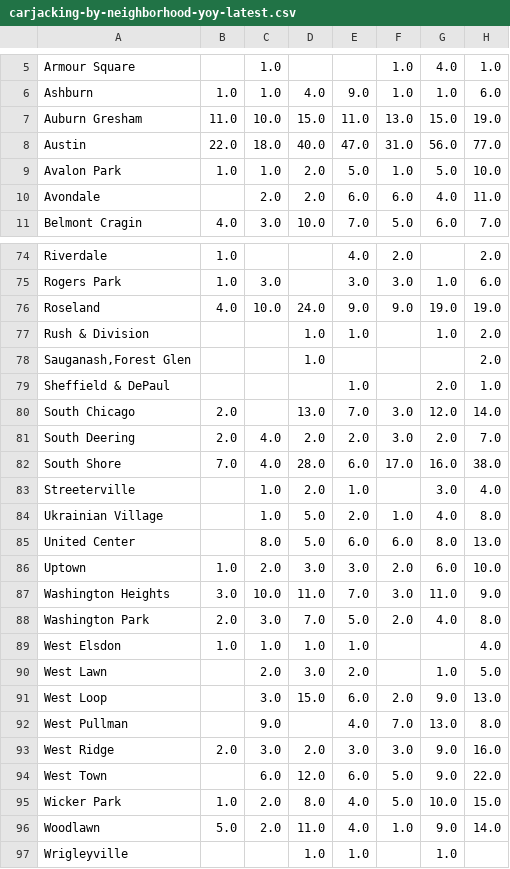
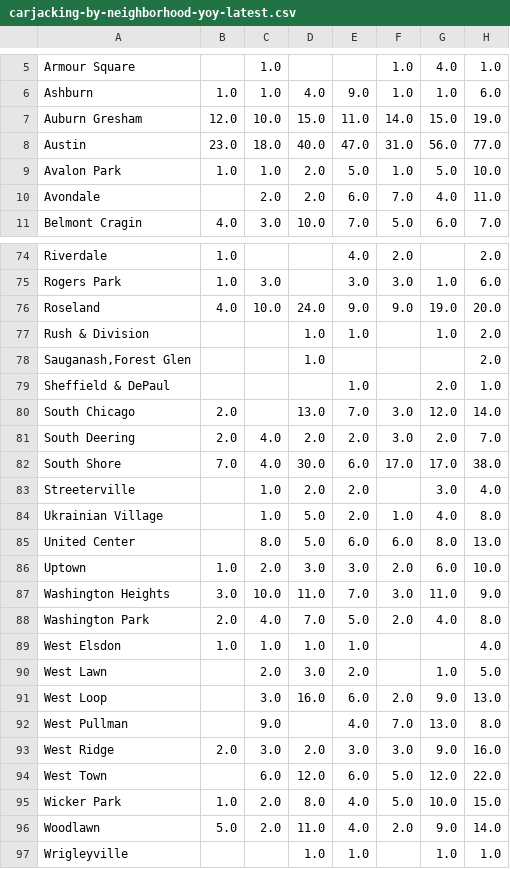
Before and after one commit to cbschicago/chicago-carjacking-tracker, a CSV file: output/dw-tables/carjacking-by-neighborhood-yoy-latest.csv, drawn as a sheet; only a part is shown, gaps mark what is left out; the diff covers the shown part only.

```diff
--- a/output/dw-tables/carjacking-by-neighborhood-yoy-latest.csv
+++ b/output/dw-tables/carjacking-by-neighborhood-yoy-latest.csv
@@ -6,6 +6,6 @@ Armour Square,,1.0,,,1.0,4.0,1.0
 Ashburn,1.0,1.0,4.0,9.0,1.0,1.0,6.0
-Auburn Gresham,11.0,10.0,15.0,11.0,13.0,15.0,19.0
-Austin,22.0,18.0,40.0,47.0,31.0,56.0,77.0
+Auburn Gresham,12.0,10.0,15.0,11.0,14.0,15.0,19.0
+Austin,23.0,18.0,40.0,47.0,31.0,56.0,77.0
 Avalon Park,1.0,1.0,2.0,5.0,1.0,5.0,10.0
-Avondale,,2.0,2.0,6.0,6.0,4.0,11.0
+Avondale,,2.0,2.0,6.0,7.0,4.0,11.0
 Belmont Cragin,4.0,3.0,10.0,7.0,5.0,6.0,7.0
@@ -75,3 +75,3 @@ Riverdale,1.0,,,4.0,2.0,,2.0
 Rogers Park,1.0,3.0,,3.0,3.0,1.0,6.0
-Roseland,4.0,10.0,24.0,9.0,9.0,19.0,19.0
+Roseland,4.0,10.0,24.0,9.0,9.0,19.0,20.0
 Rush & Division,,,1.0,1.0,,1.0,2.0
@@ -81,4 +81,4 @@ South Chicago,2.0,,13.0,7.0,3.0,12.0,14.0
 South Deering,2.0,4.0,2.0,2.0,3.0,2.0,7.0
-South Shore,7.0,4.0,28.0,6.0,17.0,16.0,38.0
-Streeterville,,1.0,2.0,1.0,,3.0,4.0
+South Shore,7.0,4.0,30.0,6.0,17.0,17.0,38.0
+Streeterville,,1.0,2.0,2.0,,3.0,4.0
 Ukrainian Village,,1.0,5.0,2.0,1.0,4.0,8.0
@@ -87,11 +87,11 @@ Uptown,1.0,2.0,3.0,3.0,2.0,6.0,10.0
 Washington Heights,3.0,10.0,11.0,7.0,3.0,11.0,9.0
-Washington Park,2.0,3.0,7.0,5.0,2.0,4.0,8.0
+Washington Park,2.0,4.0,7.0,5.0,2.0,4.0,8.0
 West Elsdon,1.0,1.0,1.0,1.0,,,4.0
 West Lawn,,2.0,3.0,2.0,,1.0,5.0
-West Loop,,3.0,15.0,6.0,2.0,9.0,13.0
+West Loop,,3.0,16.0,6.0,2.0,9.0,13.0
 West Pullman,,9.0,,4.0,7.0,13.0,8.0
 West Ridge,2.0,3.0,2.0,3.0,3.0,9.0,16.0
-West Town,,6.0,12.0,6.0,5.0,9.0,22.0
+West Town,,6.0,12.0,6.0,5.0,12.0,22.0
 Wicker Park,1.0,2.0,8.0,4.0,5.0,10.0,15.0
-Woodlawn,5.0,2.0,11.0,4.0,1.0,9.0,14.0
-Wrigleyville,,,1.0,1.0,,1.0,
+Woodlawn,5.0,2.0,11.0,4.0,2.0,9.0,14.0
+Wrigleyville,,,1.0,1.0,,1.0,1.0
```
Also changed, not shown: 5 edited cells elsewhere in this file, output/dw-tables/carjacking-by-month-latest.csv, output/dw-tables/carjacking-by-month-yoy-latest.csv, 4 other files.
